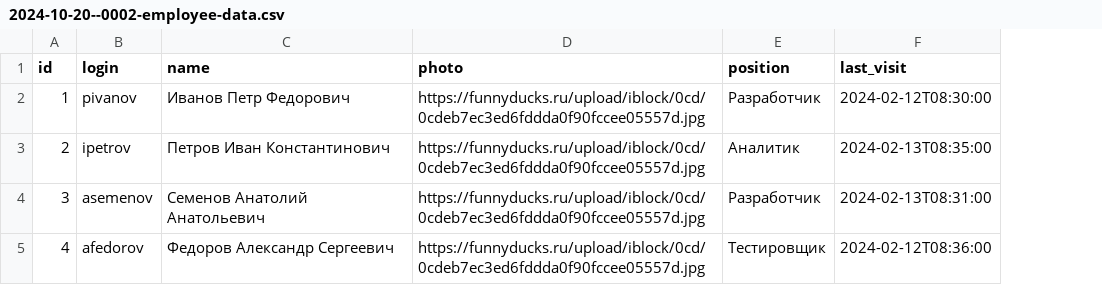
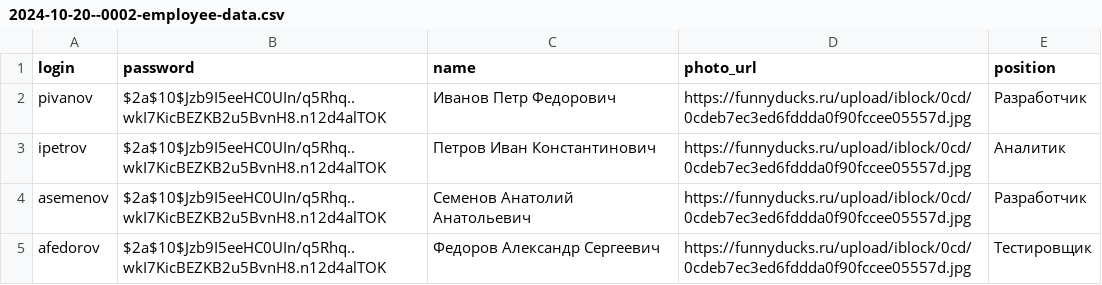
Before and after one commit to indx0/S-Pass-Backend, a CSV file: src/main/resources/db.changelog/data/csv/2024-10-20--0002-employee-data.csv, drawn as a sheet; removed rows and columns are numbered as before the commit, all else as after; the diff names each change by its address in the sheet, - before the commit and + after, or states it on an @@ line.

```diff
--- a/src/main/resources/db.changelog/data/csv/2024-10-20--0002-employee-data.csv
+++ b/src/main/resources/db.changelog/data/csv/2024-10-20--0002-employee-data.csv
-column A (id), rows 2-5: 1 | 2 | 3 | 4
+column B (password), rows 2-5: all $2a$10$Jzb9I5eeHC0UIn/q5Rhq..wkI7KicBEZKB2u5BvnH8.n12d4alTOK
-column F (last_visit), rows 2-5: 2024-02-12T08:30:00 | 2024-02-13T08:35:00 | 2024-02-13T08:31:00 | 2024-02-12T08:36:00
-D1: photo
+D1: photo_url
```
Also changed, not shown: 11 other files.
